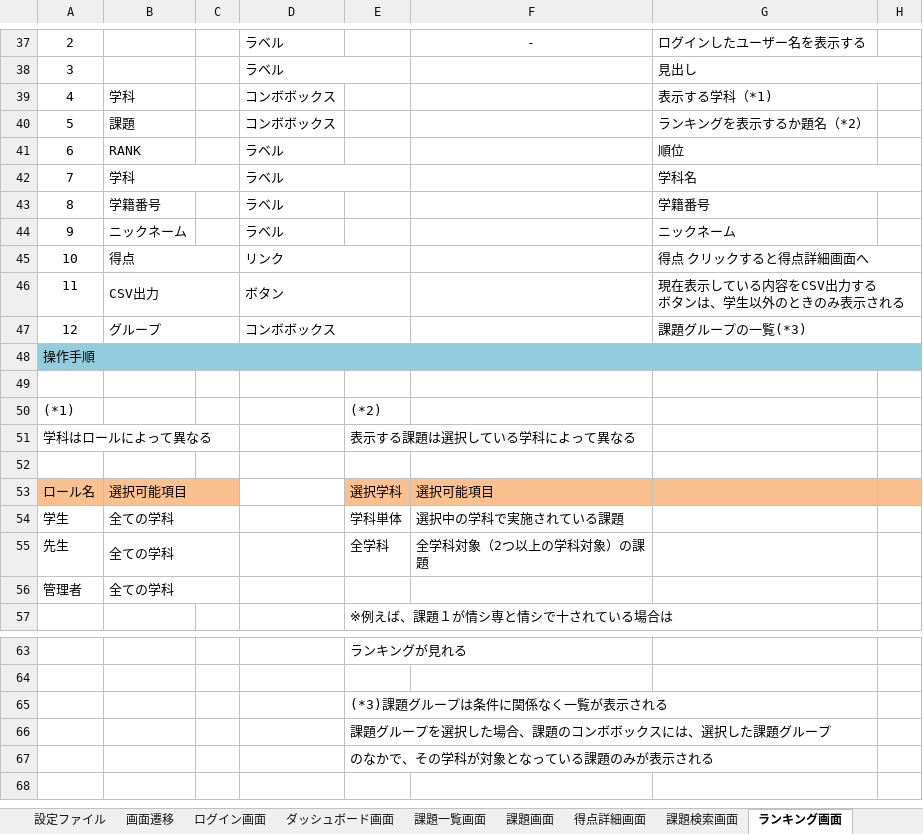
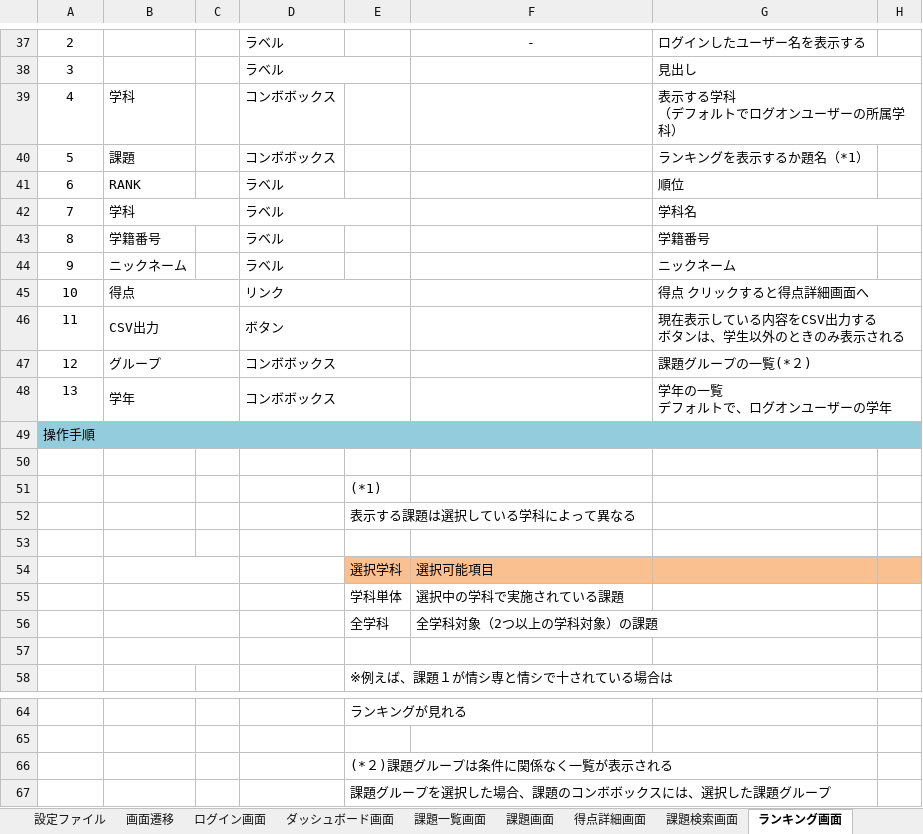
Before and after one commit to nishino-naoyuki/AsoLearning, an Excel workbook: 設計書/設計書もどき.xlsx, sheet ランキング画面, drawn as a sheet; only a part is shown, gaps mark what is left out; the shorter side is filled out with more unchanged rows; values as stored, in another font and other column widths than the file's, no borders; charts and pictures not drawn; addresses are those after the commit; ↵ is a line break in a cell; the diff names each change by its address in the sheet, - before the commit and + after, or states it on an @@ line.

```diff
--- a/設計書/設計書もどき.xlsx (sheet ランキング画面)
+++ b/設計書/設計書もどき.xlsx (sheet ランキング画面)
-G39: 表示する学科（*1)
+G39: 表示する学科 ↵ （デフォルトでログオンユーザーの所属学科）
+G39:H39 merged
-G40: ランキングを表示するか題名（*2）
+G40: ランキングを表示するか題名（*1）
-G47: 課題グループの一覧(*3)
+G47: 課題グループの一覧(*２)
+row 48: 13 | 学年 |  | コンボボックス |  |  | 学年の一覧 ↵ デフォルトで、ログオンユーザーの学年
@@ column A renumbered between rows 51 and 56 @@
-E51: (*2)
+E51: (*1)
-A54:C54 fill: #FAC090
+A54:C54 fill: none
-B54: 選択可能項目
+B54: (empty)
-B55:B56: 全ての学科
+B55:B56: (empty)
-row 57: 管理者 | 全ての学科
+row 57: (empty)
-E66: (*3)課題グループは条件に関係なく一覧が表示される
+E66: (*２)課題グループは条件に関係なく一覧が表示される
```
Also changed, not shown: sheet 機能一覧, sheet 更新履歴, other sheet tabs, charts or pictures, 5 other files.
